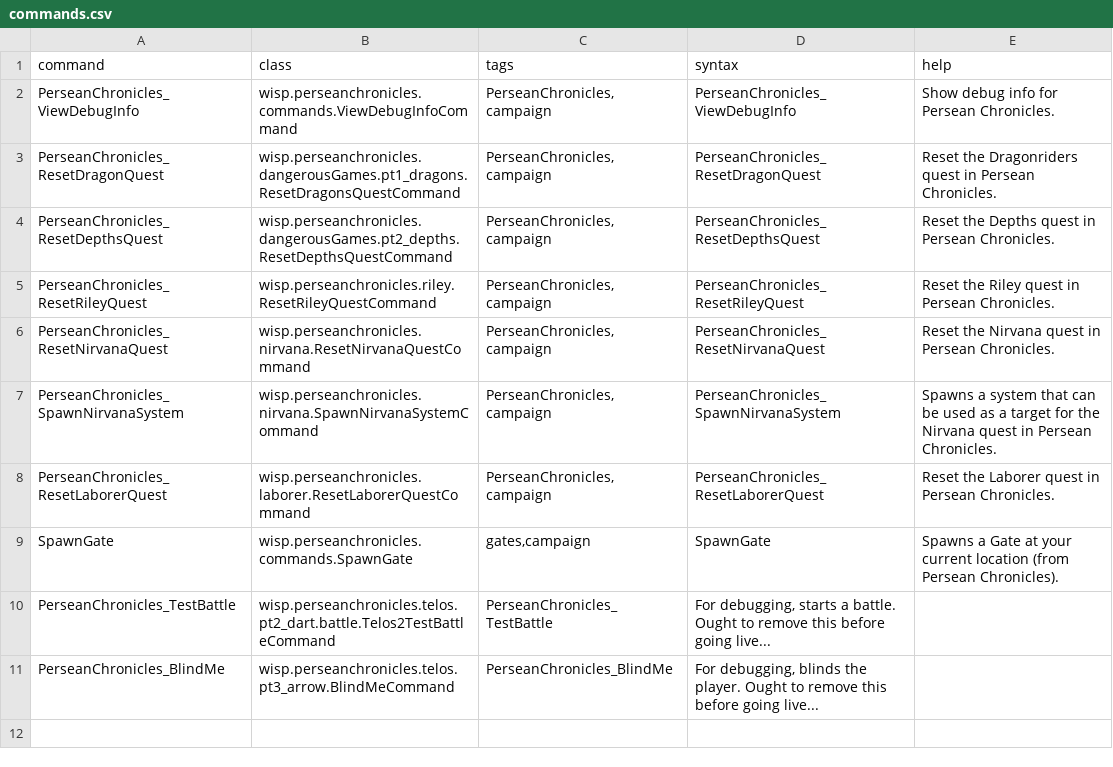
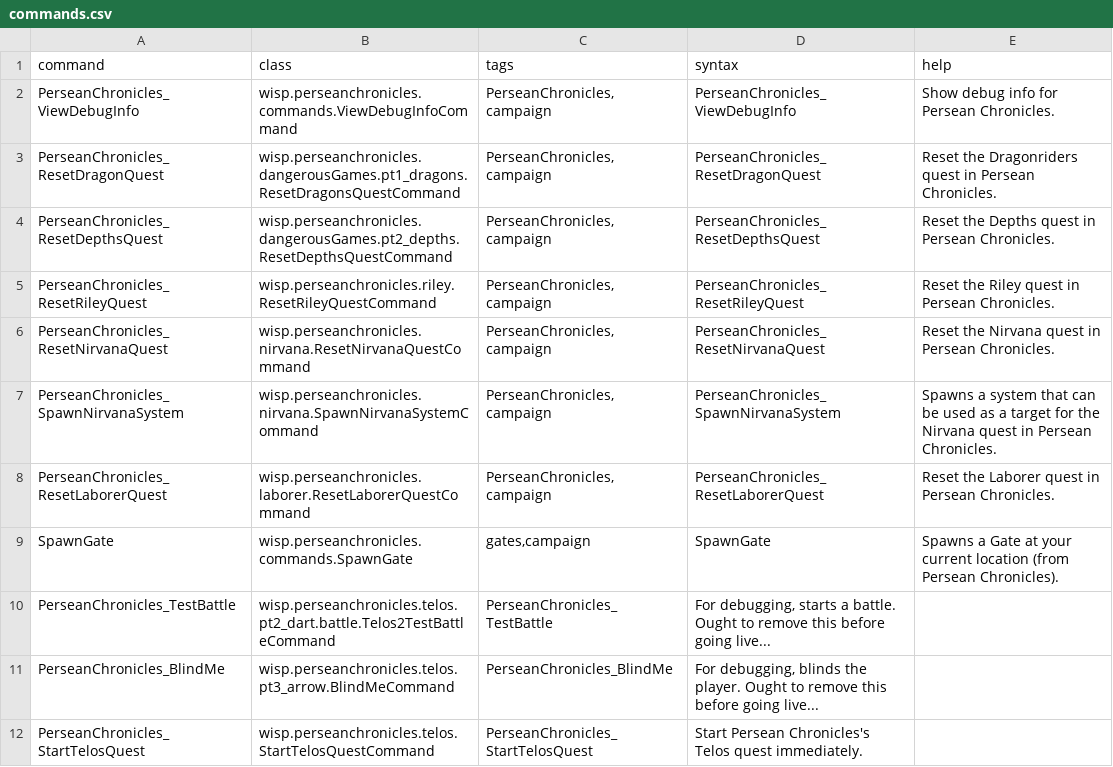
Before and after one commit to wispborne/persean-chronicles, a CSV file: data/console/commands.csv, drawn as a sheet; the diff names each change by its address in the sheet, - before the commit and + after, or states it on an @@ line.

Commit message:
Added a couple of images.
Added Start Telos command.

```diff
--- a/data/console/commands.csv
+++ b/data/console/commands.csv
+row 12: PerseanChronicles_StartTelosQuest | wisp.perseanchronicles.telos.StartTelosQuestCommand | PerseanChronicles_StartTelosQuest | Start Persean Chronicles's Telos quest immediately.
```
Also changed, not shown: 11 other files.
